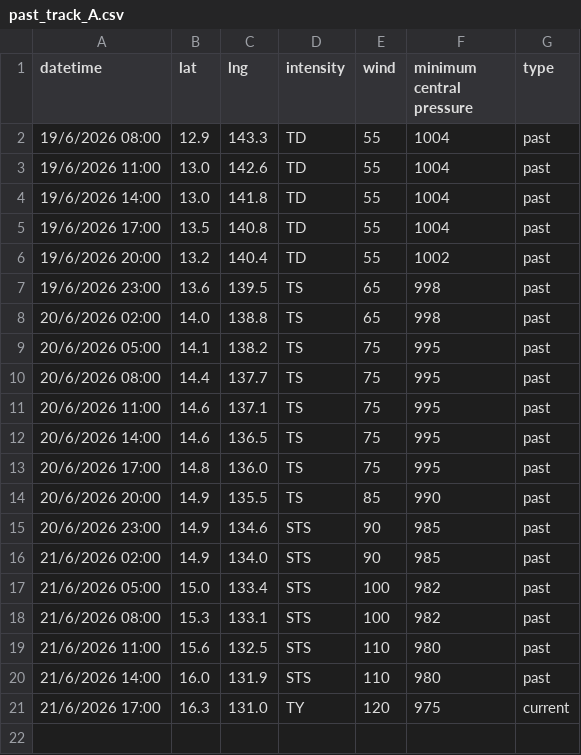
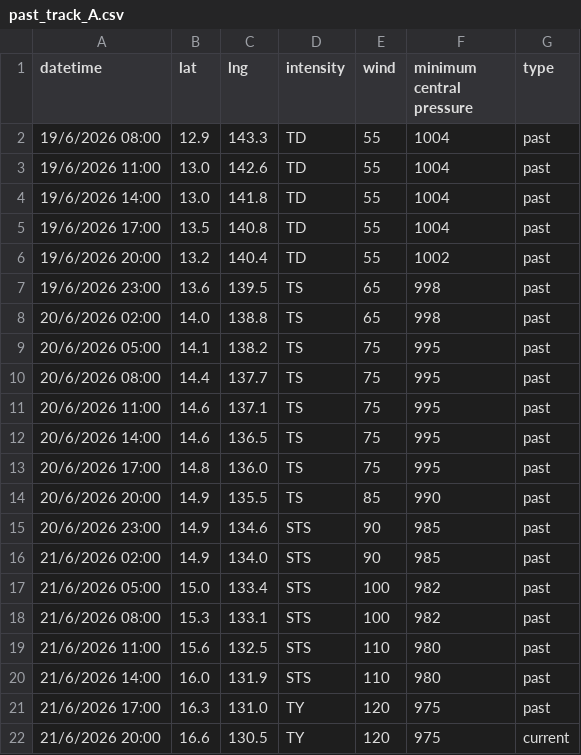
Before and after one commit to zax41006-bot/MMC-TC-GIS, a CSV file: past_track_A.csv, drawn as a sheet.

Commit message:
Update past_track_A.csv

```diff
--- a/past_track_A.csv
+++ b/past_track_A.csv
@@ -20,2 +20,3 @@ datetime,lat,lng,intensity,wind,minimum central pressure,type
 21/6/2026 14:00,16.0,131.9,STS,110,980,past
-21/6/2026 17:00,16.3,131.0,TY,120,975,current
+21/6/2026 17:00,16.3,131.0,TY,120,975,past
+21/6/2026 20:00,16.6,130.5,TY,120,975,current
```
